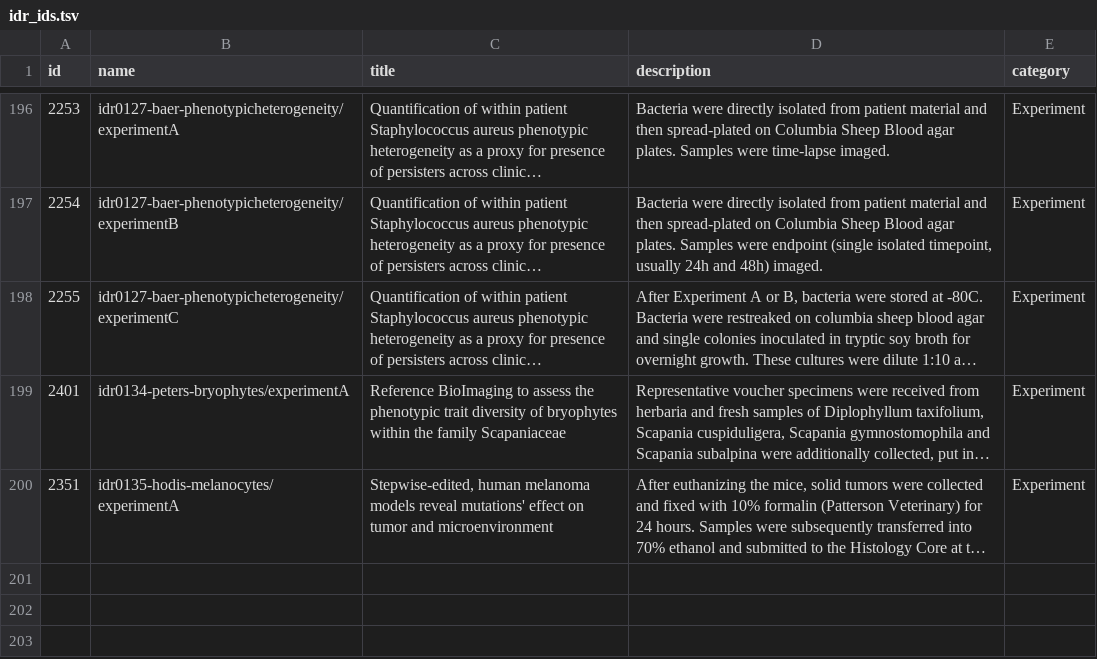
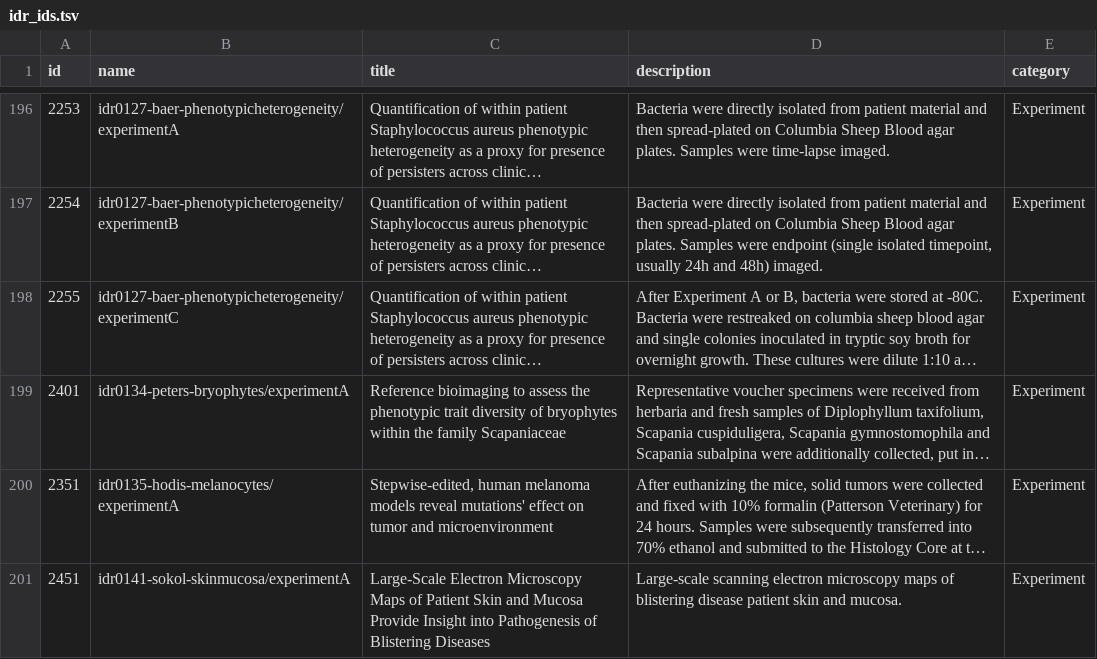
Before and after one commit to WayScience/publicly-available-microscopy-data, a TSV file: IDR/data/idr_ids.tsv, drawn as a sheet; only a part is shown, gaps mark what is left out; long unchanged cells end in …; the diff names each change by its address in the sheet, - before the commit and + after, or states it on an @@ line.

Commit message:
Added another study

```diff
--- a/IDR/data/idr_ids.tsv
+++ b/IDR/data/idr_ids.tsv
-C199 (title): Reference BioImaging to assess…
+C199 (title): Reference bioimaging to assess…
+row 201: 2451 | idr0141-sokol-skinmucosa/experimentA | Large-Scale Electron Microscopy Maps of Patient Skin and Mucosa Provide Insight into Pathogenesis of Blistering Diseases | Large-scale scanning electron microscopy maps of blistering disease patient skin and mucosa. | Experiment
```
